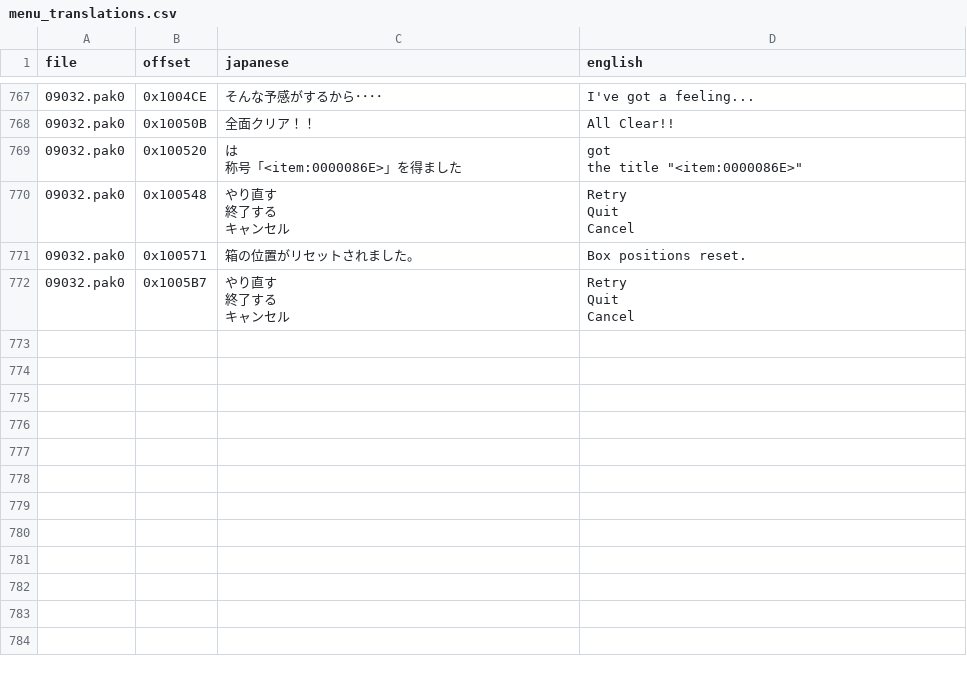
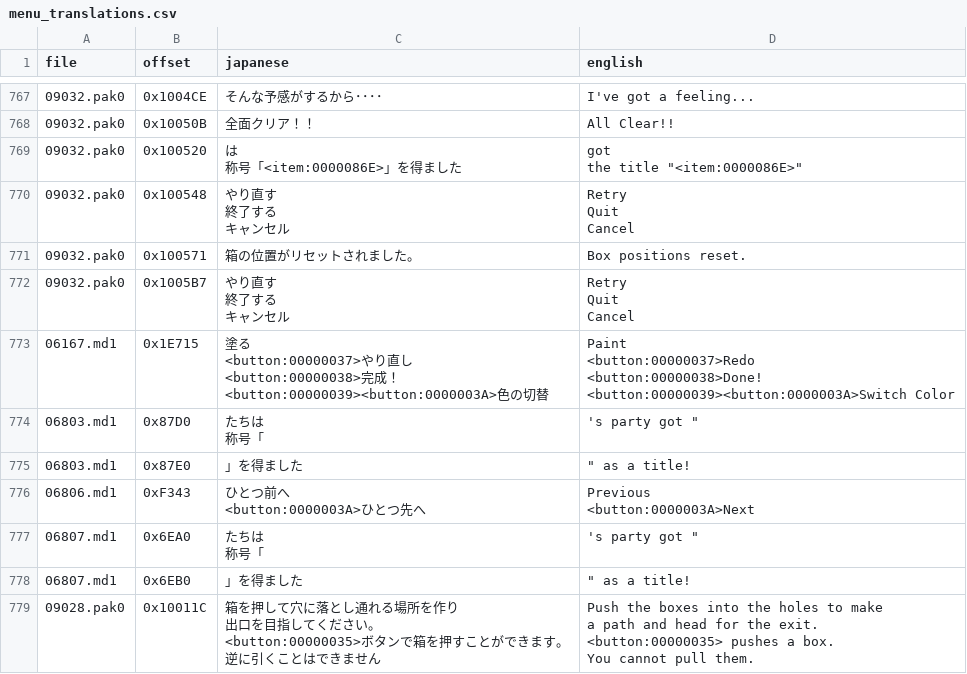
Before and after one commit to Gandorfin/Tales-of-Destiny-2, a CSV file: ps2/menu/menu_translations.csv, drawn as a sheet; only a part is shown, gaps mark what is left out; ↵ is a line break in a cell; the diff names each change by its address in the sheet, - before the commit and + after, or states it on an @@ line.

Commit message:
Translate the last live menu leftovers found by a full-disc scan
A scan of the whole patched disc for Japanese in the game's text
encoding turned up seven strings the menu pass could not see because
they sit right after a button tag or start with a character missing
from TBL.json: the paint screen legend in 06167, the Previous/Next
legend in 06806, the party-got-a-title lines in 06803 and 06807, and
the box puzzle help text in 09028.pak0. Everything else the scan found
in the menu modules is a dead Japanese copy of a table the 2008 patch
relocated (the Monster Book categories and immunities, the save menu,
equipment types, elements, grade shop lines) and stays untouched.

Add the three missing table codes (塗, 鑑, 挿) to the decoder so those
strings round-trip, and bring the README counts up to date.

```diff
--- a/ps2/menu/menu_translations.csv
+++ b/ps2/menu/menu_translations.csv
+row 773: 06167.md1 | 0x1E715 | 塗る ↵ <button:00000037>やり直し ↵ <button:00000038>完成！ ↵ <button:00000039><button:0000003A>色の切替 | Paint ↵ <button:00000037>Redo ↵ <button:00000038>Done! ↵ <button:00000039><button:0000003A>Switch Color
+row 774: 06803.md1 | 0x87D0 | たちは ↵ 称号「 | 's party got "
+row 775: 06803.md1 | 0x87E0 | 」を得ました | " as a title!
+row 776: 06806.md1 | 0xF343 | ひとつ前へ ↵ <button:0000003A>ひとつ先へ | Previous ↵ <button:0000003A>Next
+row 777: 06807.md1 | 0x6EA0 | たちは ↵ 称号「 | 's party got "
+row 778: 06807.md1 | 0x6EB0 | 」を得ました | " as a title!
+row 779: 09028.pak0 | 0x10011C | 箱を押して穴に落とし通れる場所を作り ↵ 出口を目指してください。 ↵ <button:00000035>ボタンで箱を押すことができます。 ↵ 逆に引くことはできません | Push the boxes into the holes to make ↵ a path and head for the exit. ↵ <button:00000035> pushes a box. ↵ You cannot pull them.
```
Also changed, not shown: 2 other files.
